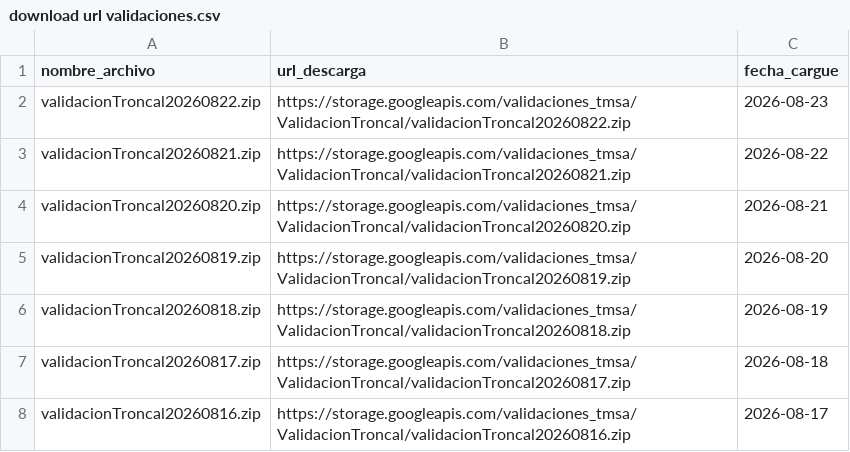
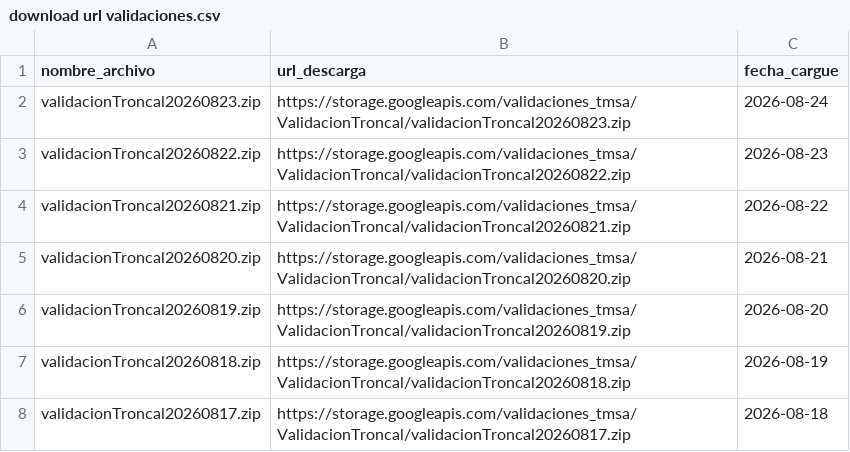
Before and after one commit to Mendivenson/datajam3, a CSV file: data/download url validaciones.csv, drawn as a sheet; only a part is shown; the shorter side is filled out with more unchanged rows; the diff names each change by its address in the sheet, - before the commit and + after, or states it on an @@ line.

```diff
--- a/data/download url validaciones.csv
+++ b/data/download url validaciones.csv
+row 2: validacionTroncal20260823.zip | https://storage.googleapis.com/validaciones_tmsa/ValidacionTroncal/validacionTroncal20260823.zip | 2026-08-24
```
Also changed, not shown: data/download url salidas.csv.
